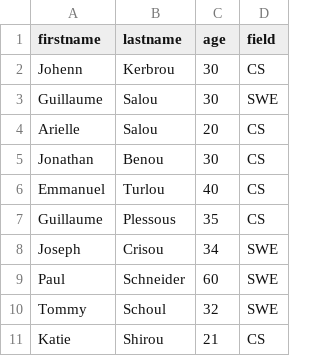
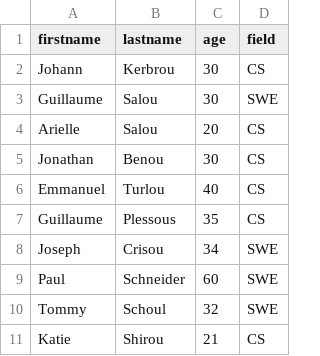
Before and after one commit to diegosmen111/holbertonschool-javascript-coding, a CSV file: Node_JS_basic/database.csv, drawn as a sheet.

Commit message:
database.csv

```diff
--- a/Node_JS_basic/database.csv
+++ b/Node_JS_basic/database.csv
@@ -1,3 +1,3 @@
 firstname,lastname,age,field
-Johenn,Kerbrou,30,CS
+Johann,Kerbrou,30,CS
 Guillaume,Salou,30,SWE
```
